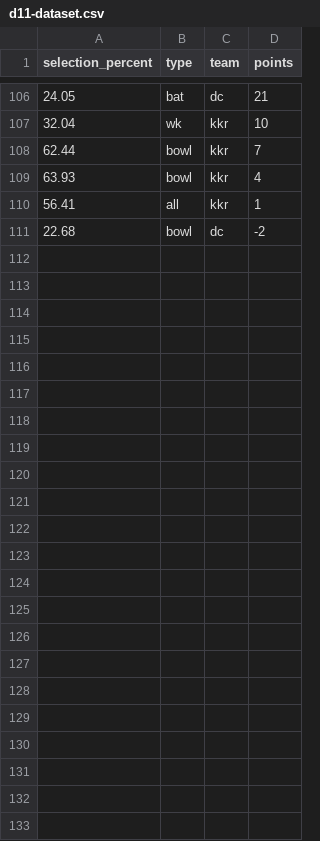
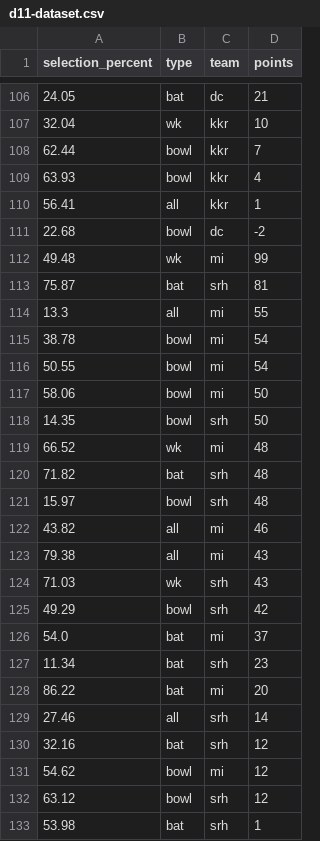
Before and after one commit to sarathsajan/dream11-predictor, a CSV file: d11-dataset.csv, drawn as a sheet; only a part is shown, gaps mark what is left out; the diff names each change by its address in the sheet, - before the commit and + after, or states it on an @@ line.

Commit message:
added data

```diff
--- a/d11-dataset.csv
+++ b/d11-dataset.csv
+row 112: 49.48 | wk | mi | 99
+row 113: 75.87 | bat | srh | 81
+row 114: 13.3 | all | mi | 55
+row 115: 38.78 | bowl | mi | 54
+row 116: 50.55 | bowl | mi | 54
+row 117: 58.06 | bowl | mi | 50
+row 118: 14.35 | bowl | srh | 50
+row 119: 66.52 | wk | mi | 48
+row 120: 71.82 | bat | srh | 48
+row 121: 15.97 | bowl | srh | 48
+row 122: 43.82 | all | mi | 46
+row 123: 79.38 | all | mi | 43
+row 124: 71.03 | wk | srh | 43
+row 125: 49.29 | bowl | srh | 42
+row 126: 54.0 | bat | mi | 37
+row 127: 11.34 | bat | srh | 23
+row 128: 86.22 | bat | mi | 20
+row 129: 27.46 | all | srh | 14
+row 130: 32.16 | bat | srh | 12
+row 131: 54.62 | bowl | mi | 12
+row 132: 63.12 | bowl | srh | 12
+row 133: 53.98 | bat | srh | 1
```
